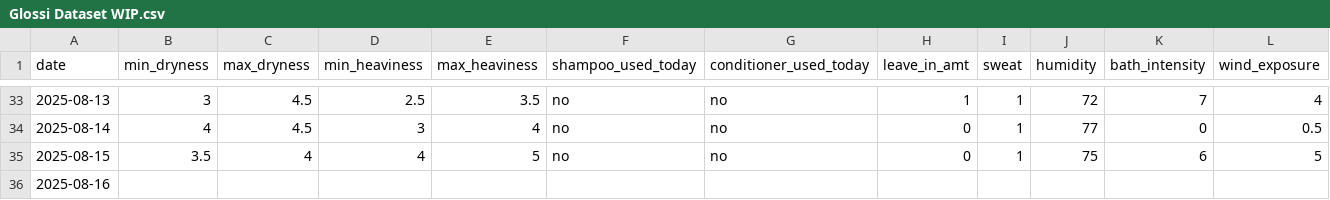
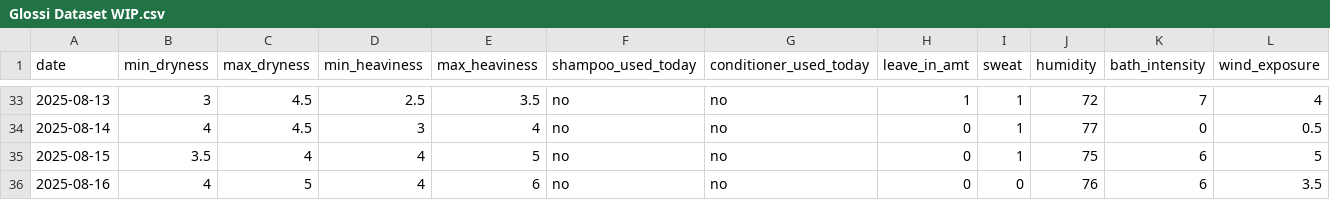
Before and after one commit to sdbrgo/Glossi, a CSV file: Glossi Dataset WIP.csv, drawn as a sheet; only a part is shown, gaps mark what is left out.

Commit message:
Update Glossi Dataset WIP.csv

```diff
--- a/Glossi Dataset WIP.csv
+++ b/Glossi Dataset WIP.csv
@@ -35,2 +35,2 @@ date,min_dryness,max_dryness,min_heaviness,max_heaviness,shampoo_used_today,cond
 2025-08-15,3.5,4,4,5,no,no,0,1,75,6,5
-2025-08-16,
+2025-08-16,4,5,4,6,no,no,0,0,76,6,3.5
```
